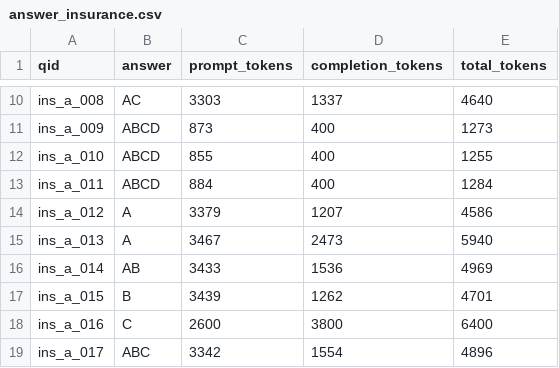
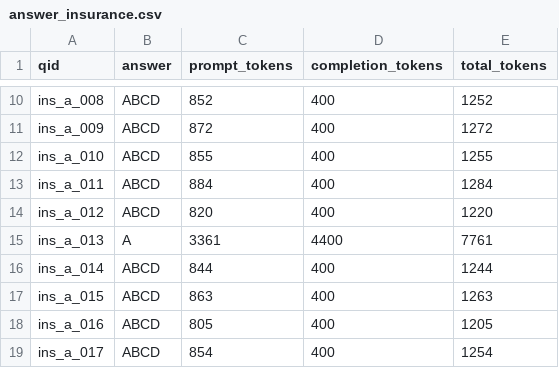
Before and after one commit to YuK-W/financial_qa_agent, a CSV file: answer_insurance.csv, drawn as a sheet; only a part is shown, gaps mark what is left out; the diff covers the shown part only; the diff names each change by its address in the sheet, - before the commit and + after, or states it on an @@ line.

```diff
--- a/answer_insurance.csv
+++ b/answer_insurance.csv
-B10 (answer): AC
+B10 (answer): ABCD
-C10 (prompt_tokens): 3303
+C10 (prompt_tokens): 852
-D10 (completion_tokens): 1337
+D10 (completion_tokens): 400
-E10 (total_tokens): 4640
+E10 (total_tokens): 1252
-C11 (prompt_tokens): 873
+C11 (prompt_tokens): 872
-E11 (total_tokens): 1273
+E11 (total_tokens): 1272
-B14 (answer): A
+B14 (answer): ABCD
-C14 (prompt_tokens): 3379
+C14 (prompt_tokens): 820
-D14 (completion_tokens): 1207
+D14 (completion_tokens): 400
-E14 (total_tokens): 4586
+E14 (total_tokens): 1220
-C15 (prompt_tokens): 3467
+C15 (prompt_tokens): 3361
-D15 (completion_tokens): 2473
+D15 (completion_tokens): 4400
-E15 (total_tokens): 5940
+E15 (total_tokens): 7761
-B16 (answer): AB
+B16 (answer): ABCD
-C16 (prompt_tokens): 3433
+C16 (prompt_tokens): 844
-D16 (completion_tokens): 1536
+D16 (completion_tokens): 400
-E16 (total_tokens): 4969
+E16 (total_tokens): 1244
-B17 (answer): B
+B17 (answer): ABCD
-C17 (prompt_tokens): 3439
+C17 (prompt_tokens): 863
-D17 (completion_tokens): 1262
+D17 (completion_tokens): 400
-E17 (total_tokens): 4701
+E17 (total_tokens): 1263
-B18 (answer): C
+B18 (answer): ABCD
-C18 (prompt_tokens): 2600
+C18 (prompt_tokens): 805
-D18 (completion_tokens): 3800
+D18 (completion_tokens): 400
-E18 (total_tokens): 6400
+E18 (total_tokens): 1205
-B19 (answer): ABC
+B19 (answer): ABCD
-C19 (prompt_tokens): 3342
+C19 (prompt_tokens): 854
-D19 (completion_tokens): 1554
+D19 (completion_tokens): 400
-E19 (total_tokens): 4896
+E19 (total_tokens): 1254
```
Also changed, not shown: 41 edited cells elsewhere in this file, answer_all.csv, answer_financial_contracts.csv, 5 other files.
